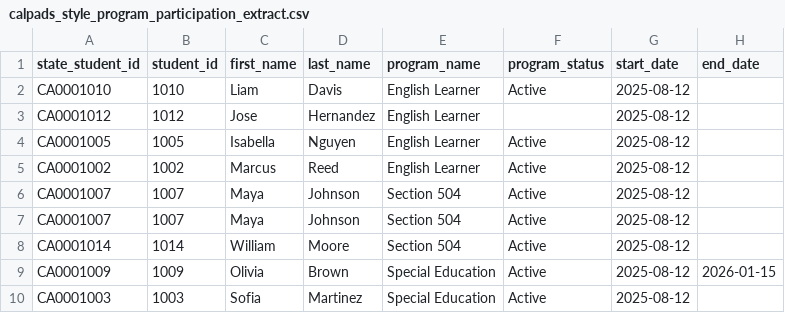
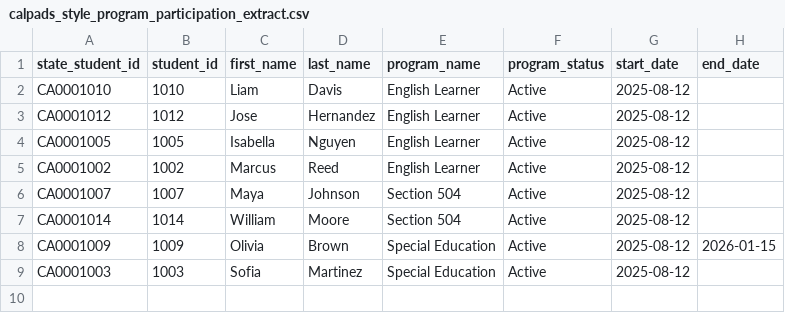
Before and after one commit to DBlancovichR/k12-student-data-reporting-lab, a CSV file: reports/generated/calpads_style_program_participation_extract.csv, drawn as a sheet.

```diff
--- a/reports/generated/calpads_style_program_participation_extract.csv
+++ b/reports/generated/calpads_style_program_participation_extract.csv
@@ -2,6 +2,5 @@ state_student_id,student_id,first_name,last_name,program_name,program_status,sta
 CA0001010,1010,Liam,Davis,English Learner,Active,2025-08-12,
-CA0001012,1012,Jose,Hernandez,English Learner,,2025-08-12,
+CA0001012,1012,Jose,Hernandez,English Learner,Active,2025-08-12,
 CA0001005,1005,Isabella,Nguyen,English Learner,Active,2025-08-12,
 CA0001002,1002,Marcus,Reed,English Learner,Active,2025-08-12,
-CA0001007,1007,Maya,Johnson,Section 504,Active,2025-08-12,
 CA0001007,1007,Maya,Johnson,Section 504,Active,2025-08-12,
```
Also changed, not shown: reports/generated/calpads_style_enrollment_extract.csv, reports/generated/correction_action_plan.csv, 15 other files.
